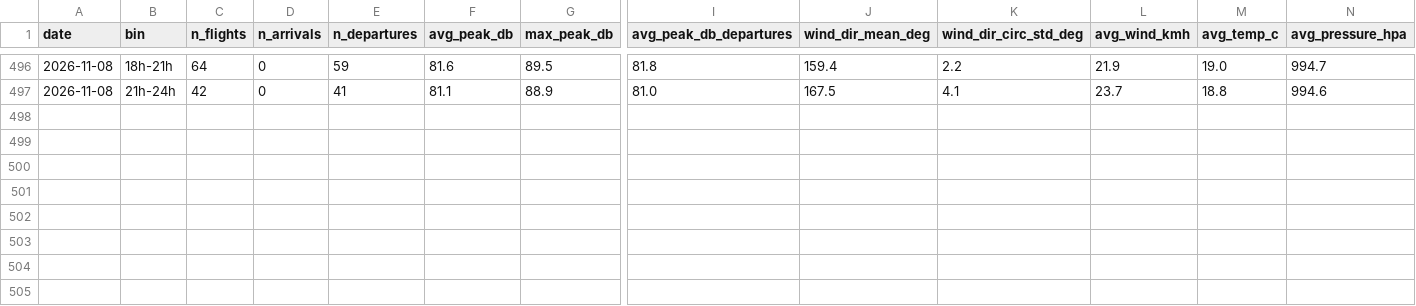
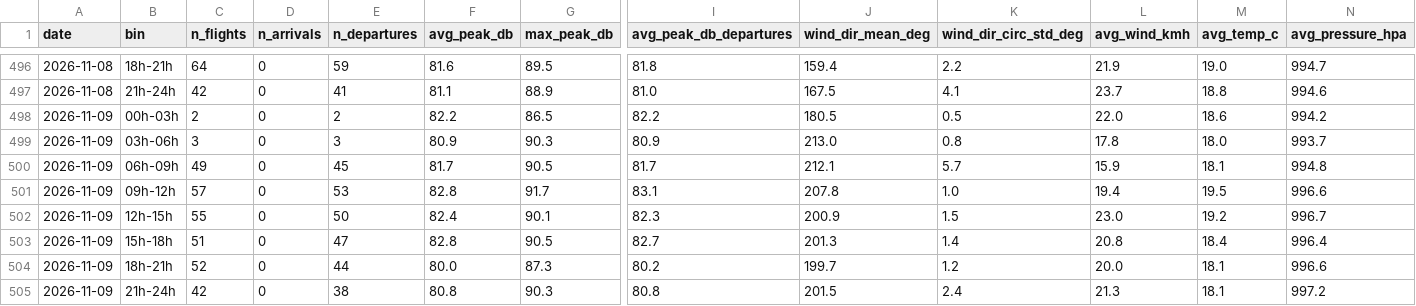
Before and after one commit to lisbonfinals/lisbonfinals.github.io, a CSV file: research-data/noise_weather_3h.csv, drawn as a sheet; only a part is shown, gaps mark what is left out; rows hold the shown columns only; the diff names each change by its address in the sheet, - before the commit and + after, or states it on an @@ line.

```diff
--- a/research-data/noise_weather_3h.csv
+++ b/research-data/noise_weather_3h.csv
+row 498: 2026-11-09 | 00h-03h | 2 | 0 | 2 | 82.2 | 86.5 | 82.2 | 180.5 | 0.5 | 22.0 | 18.6 | 994.2
+row 499: 2026-11-09 | 03h-06h | 3 | 0 | 3 | 80.9 | 90.3 | 80.9 | 213.0 | 0.8 | 17.8 | 18.0 | 993.7
+row 500: 2026-11-09 | 06h-09h | 49 | 0 | 45 | 81.7 | 90.5 | 81.7 | 212.1 | 5.7 | 15.9 | 18.1 | 994.8
+row 501: 2026-11-09 | 09h-12h | 57 | 0 | 53 | 82.8 | 91.7 | 83.1 | 207.8 | 1.0 | 19.4 | 19.5 | 996.6
+row 502: 2026-11-09 | 12h-15h | 55 | 0 | 50 | 82.4 | 90.1 | 82.3 | 200.9 | 1.5 | 23.0 | 19.2 | 996.7
+row 503: 2026-11-09 | 15h-18h | 51 | 0 | 47 | 82.8 | 90.5 | 82.7 | 201.3 | 1.4 | 20.8 | 18.4 | 996.4
+row 504: 2026-11-09 | 18h-21h | 52 | 0 | 44 | 80.0 | 87.3 | 80.2 | 199.7 | 1.2 | 20.0 | 18.1 | 996.6
+row 505: 2026-11-09 | 21h-24h | 42 | 0 | 38 | 80.8 | 90.3 | 80.8 | 201.5 | 2.4 | 21.3 | 18.1 | 997.2
```
Also changed, not shown: research-data/lden_daily.csv, research-data/weather_hourly_2026-11.csv, 13 other files.
